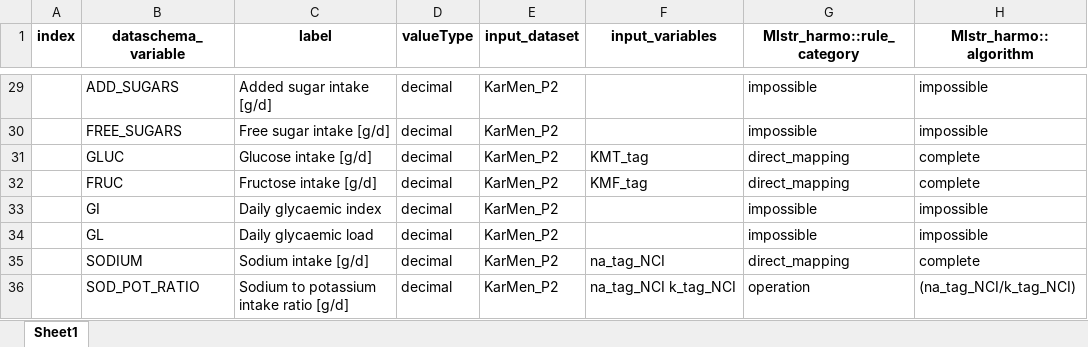
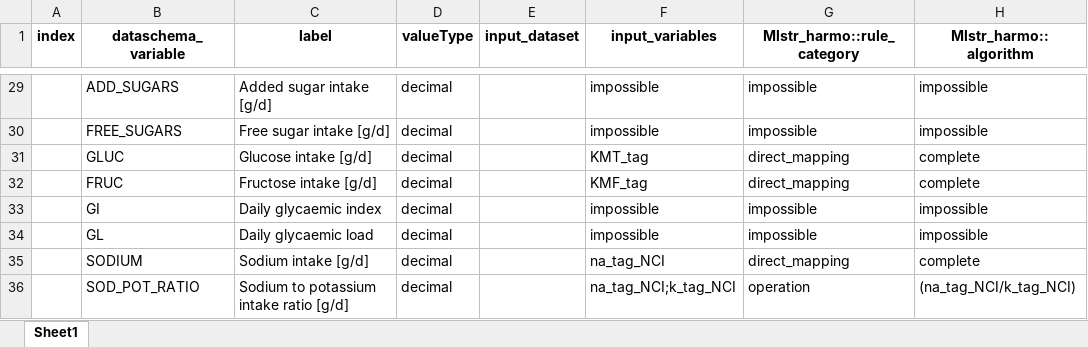
Before and after one commit to nfdi4health/use-cases-harmonisation, an Excel workbook: Ines/DPE_KARMEN_INES.xlsx, sheet Sheet1, drawn as a sheet; only a part is shown, gaps mark what is left out; values as stored, in another font and other column widths than the file's, no borders; the diff covers the shown part only; the diff names each change by its address in the sheet, - before the commit and + after, or states it on an @@ line.

Commit message:
DPE_KARMEN_INES -> removed whitespace and filled "input_variables" where blank

```diff
--- a/Ines/DPE_KARMEN_INES.xlsx (sheet Sheet1)
+++ b/Ines/DPE_KARMEN_INES.xlsx (sheet Sheet1)
-E29:E36 (input_dataset): KarMen_P2
+E29:E36 (input_dataset): (empty)
-F29:F30 (input_variables): (empty)
+F29:F30 (input_variables): impossible
-F33:F34 (input_variables): (empty)
+F33:F34 (input_variables): impossible
-F36 (input_variables): na_tag_NCI k_tag_NCI
+F36 (input_variables): na_tag_NCI;k_tag_NCI
```
Also changed, not shown: 32 edited cells elsewhere in this sheet.
